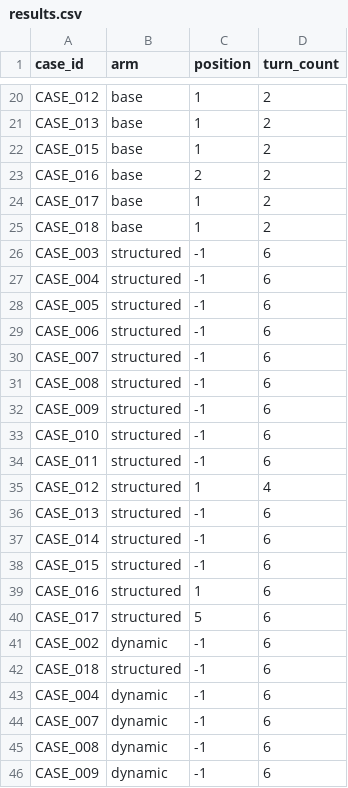
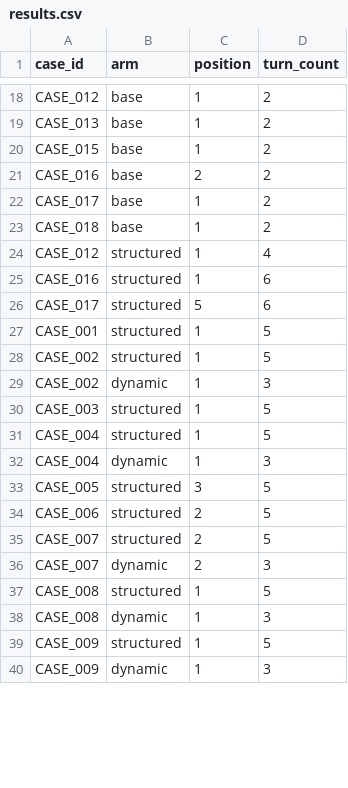
Before and after one commit to siddhivmd/SymptomAI, a CSV file: symptomcheck-mini/eval/results/results.csv, drawn as a sheet; only a part is shown, gaps mark what is left out; the diff covers the shown part only.

```diff
--- a/symptomcheck-mini/eval/results/results.csv
+++ b/symptomcheck-mini/eval/results/results.csv
@@ -25,22 +23,18 @@ CASE_017,base,1,2
 CASE_018,base,1,2
-CASE_003,structured,-1,6
-CASE_004,structured,-1,6
-CASE_005,structured,-1,6
-CASE_006,structured,-1,6
-CASE_007,structured,-1,6
-CASE_008,structured,-1,6
-CASE_009,structured,-1,6
-CASE_010,structured,-1,6
-CASE_011,structured,-1,6
 CASE_012,structured,1,4
-CASE_013,structured,-1,6
-CASE_014,structured,-1,6
-CASE_015,structured,-1,6
 CASE_016,structured,1,6
 CASE_017,structured,5,6
-CASE_002,dynamic,-1,6
-CASE_018,structured,-1,6
-CASE_004,dynamic,-1,6
-CASE_007,dynamic,-1,6
-CASE_008,dynamic,-1,6
-CASE_009,dynamic,-1,6
+CASE_001,structured,1,5
+CASE_002,structured,1,5
+CASE_002,dynamic,1,3
+CASE_003,structured,1,5
+CASE_004,structured,1,5
+CASE_004,dynamic,1,3
+CASE_005,structured,3,5
+CASE_006,structured,2,5
+CASE_007,structured,2,5
+CASE_007,dynamic,2,3
+CASE_008,structured,1,5
+CASE_008,dynamic,1,3
+CASE_009,structured,1,5
+CASE_009,dynamic,1,3
```
Also changed, not shown: 6 added rows, 2 removed rows and 14 edited cells elsewhere in this file, 21 other files.
